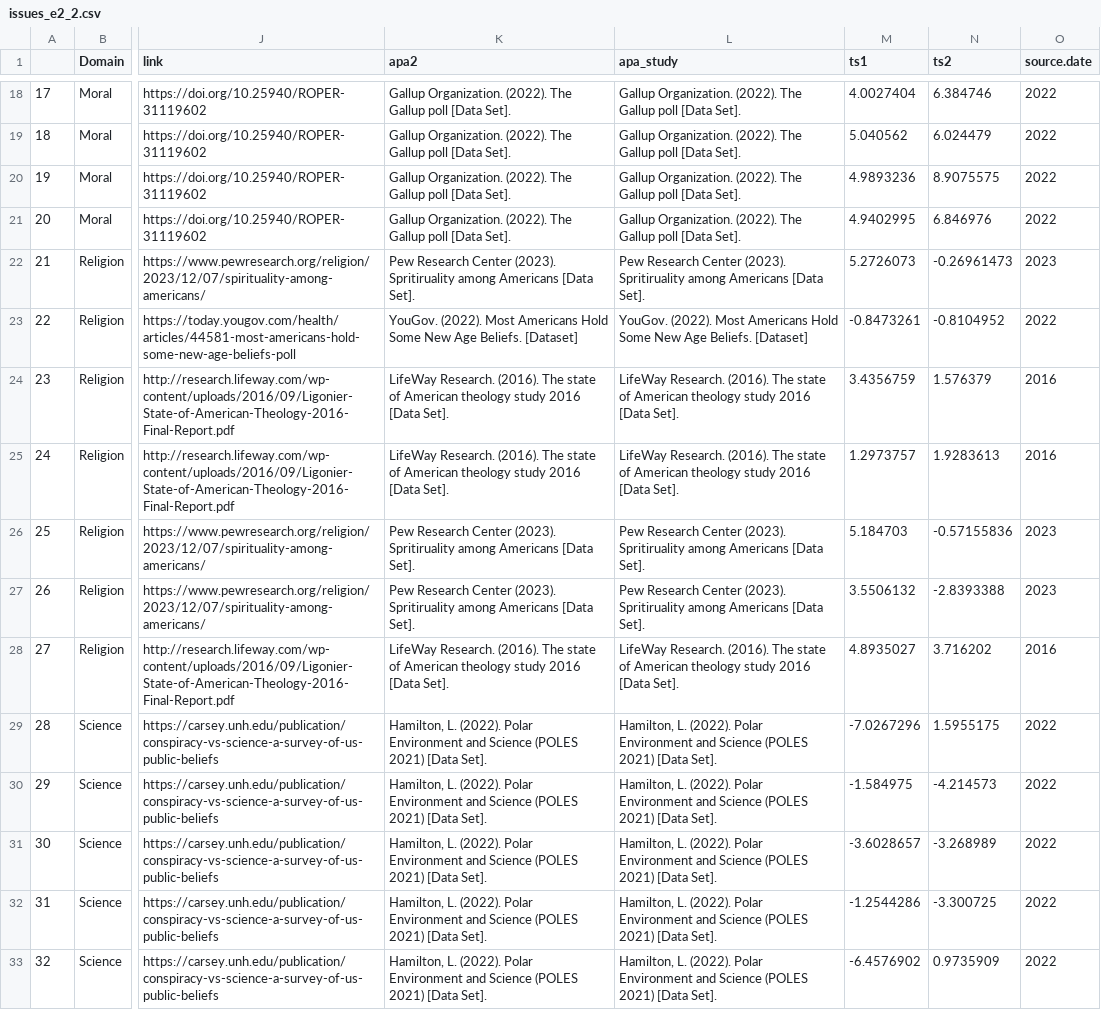
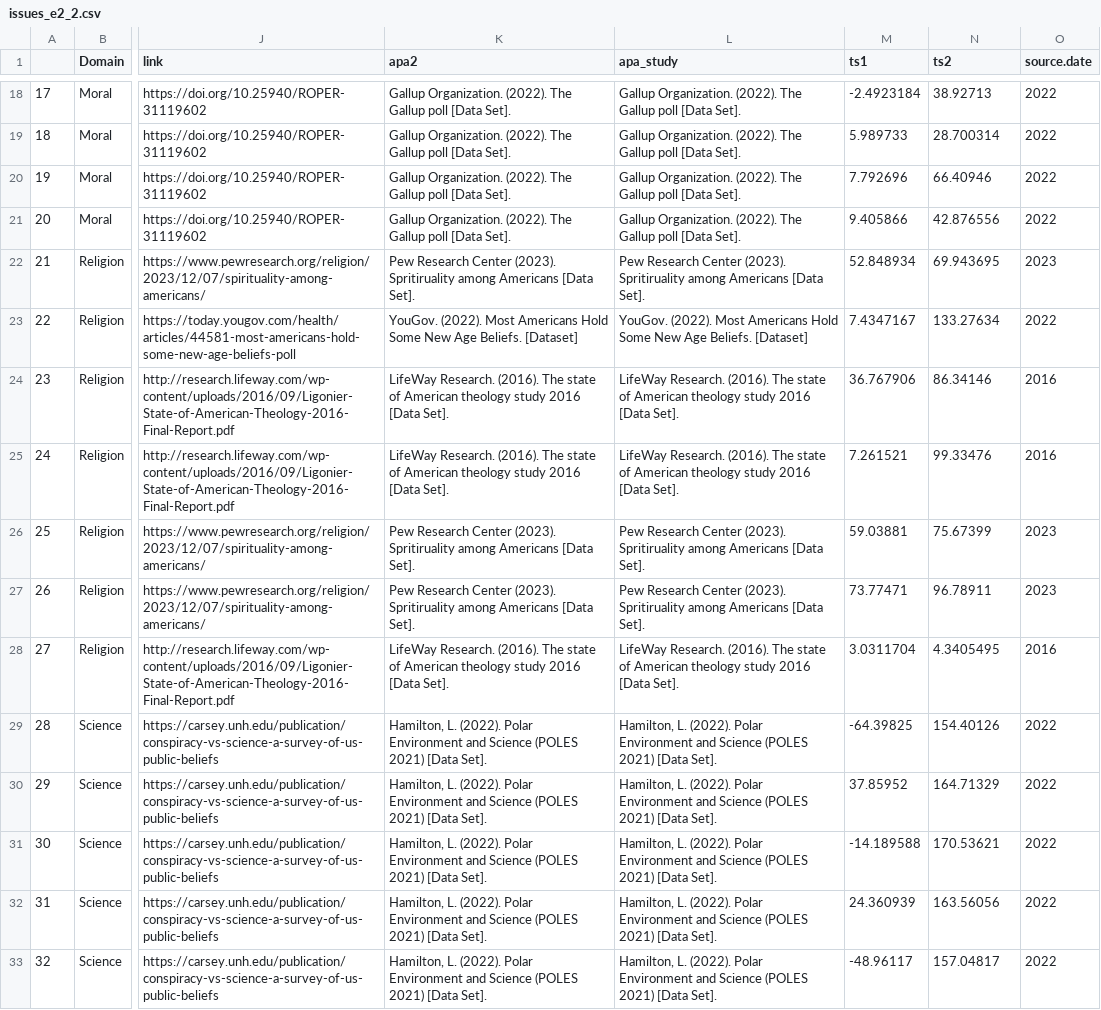
Before and after one commit to keremoktar/keremoktar.github.io, a CSV file: docs/experimental/issues_e2_2.csv, drawn as a sheet; only a part is shown, gaps mark what is left out; the diff covers the shown part only; the diff names each change by its address in the sheet, - before the commit and + after, or states it on an @@ line.

```diff
--- a/docs/experimental/issues_e2_2.csv
+++ b/docs/experimental/issues_e2_2.csv
-M18 (ts1): 4.0027404
+M18 (ts1): -2.4923184
-N18 (ts2): 6.384746
+N18 (ts2): 38.92713
-M19 (ts1): 5.040562
+M19 (ts1): 5.989733
-N19 (ts2): 6.024479
+N19 (ts2): 28.700314
-M20 (ts1): 4.9893236
+M20 (ts1): 7.792696
-N20 (ts2): 8.9075575
+N20 (ts2): 66.40946
-M21 (ts1): 4.9402995
+M21 (ts1): 9.405866
-N21 (ts2): 6.846976
+N21 (ts2): 42.876556
-M22 (ts1): 5.2726073
+M22 (ts1): 52.848934
-N22 (ts2): -0.26961473
+N22 (ts2): 69.943695
-M23 (ts1): -0.8473261
+M23 (ts1): 7.4347167
-N23 (ts2): -0.8104952
+N23 (ts2): 133.27634
-M24 (ts1): 3.4356759
+M24 (ts1): 36.767906
-N24 (ts2): 1.576379
+N24 (ts2): 86.34146
-M25 (ts1): 1.2973757
+M25 (ts1): 7.261521
-N25 (ts2): 1.9283613
+N25 (ts2): 99.33476
-M26 (ts1): 5.184703
+M26 (ts1): 59.03881
-N26 (ts2): -0.57155836
+N26 (ts2): 75.67399
-M27 (ts1): 3.5506132
+M27 (ts1): 73.77471
-N27 (ts2): -2.8393388
+N27 (ts2): 96.78911
-M28 (ts1): 4.8935027
+M28 (ts1): 3.0311704
-N28 (ts2): 3.716202
+N28 (ts2): 4.3405495
-M29 (ts1): -7.0267296
+M29 (ts1): -64.39825
-N29 (ts2): 1.5955175
+N29 (ts2): 154.40126
-M30 (ts1): -1.584975
+M30 (ts1): 37.85952
-N30 (ts2): -4.214573
+N30 (ts2): 164.71329
-M31 (ts1): -3.6028657
+M31 (ts1): -14.189588
-N31 (ts2): -3.268989
+N31 (ts2): 170.53621
-M32 (ts1): -1.2544286
+M32 (ts1): 24.360939
-N32 (ts2): -3.300725
+N32 (ts2): 163.56056
-M33 (ts1): -6.4576902
+M33 (ts1): -48.96117
-N33 (ts2): 0.9735909
+N33 (ts2): 157.04817
```
Also changed, not shown: 160 edited cells elsewhere in this file.
